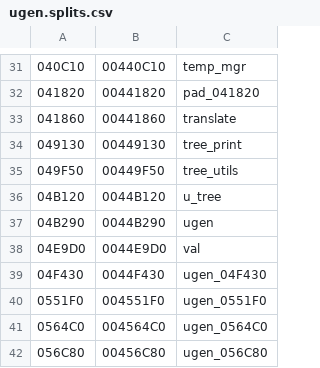
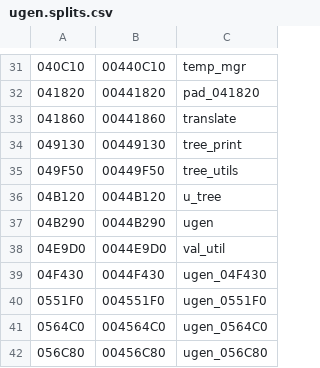
Before and after one commit to decompals/ido-matching-decomp, a CSV file: symbols/7.1/ugen.splits.csv, drawn as a sheet; only a part is shown, gaps mark what is left out; the diff names each change by its address in the sheet, - before the commit and + after, or states it on an @@ line.

Commit message:
val -> val_util

```diff
--- a/symbols/7.1/ugen.splits.csv
+++ b/symbols/7.1/ugen.splits.csv
-C38: val
+C38: val_util
```
Also changed, not shown: 3 other files.
